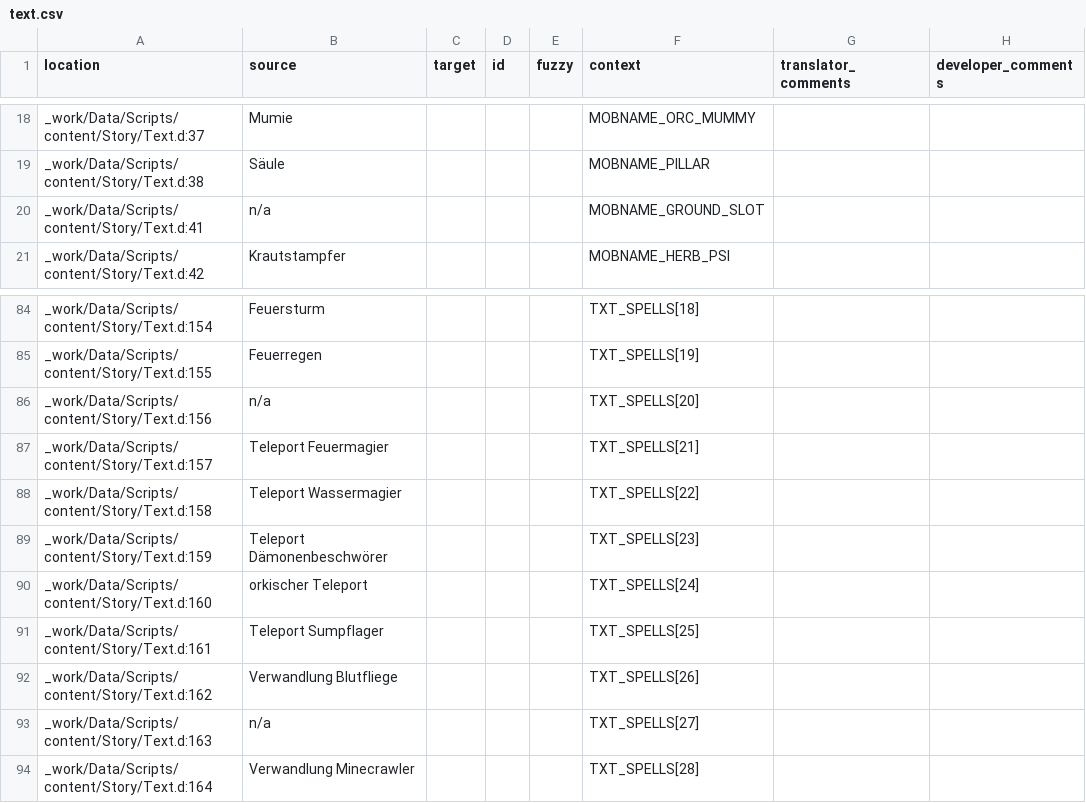
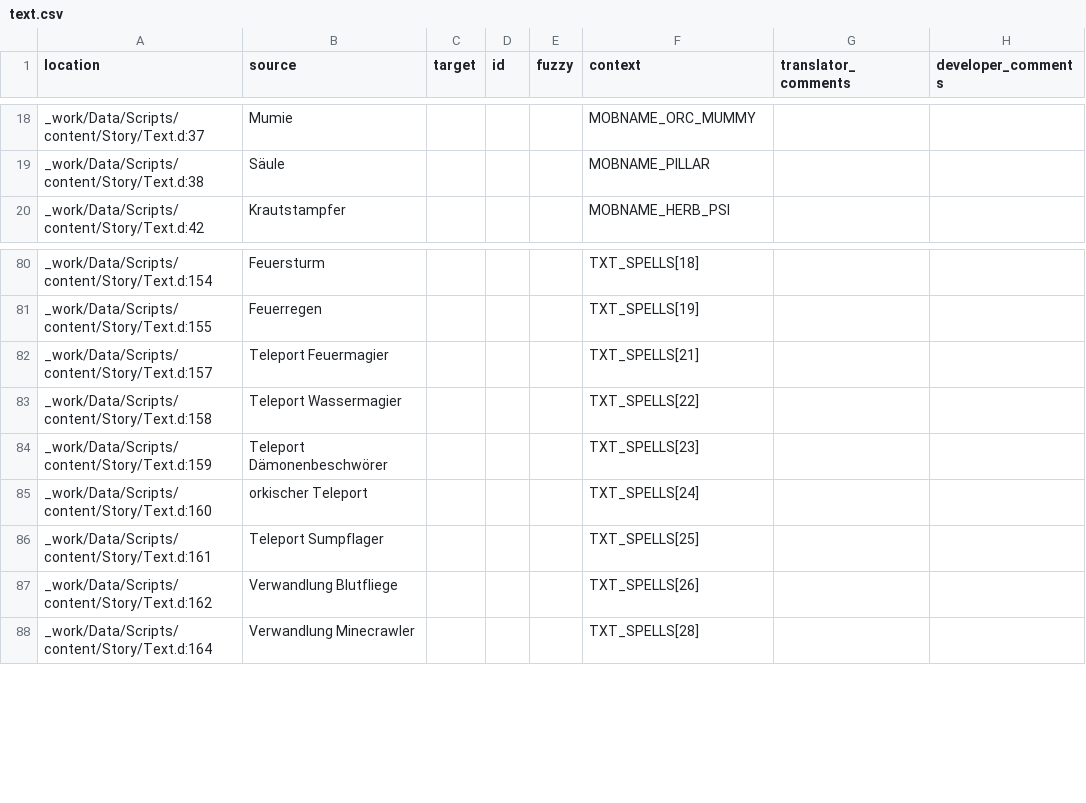
Before and after one commit to auronen/Gothic-1-CZ-Revision, a CSV file: .translations/de/text.csv, drawn as a sheet; only a part is shown, gaps mark what is left out; the diff covers the shown part only; the diff names each change by its address in the sheet, - before the commit and + after, or states it on an @@ line.

```diff
--- a/.translations/de/text.csv
+++ b/.translations/de/text.csv
-row 20: _work/Data/Scripts/content/Story/Text.d:41 | n/a |  |  |  | MOBNAME_GROUND_SLOT
-row 86: _work/Data/Scripts/content/Story/Text.d:156 | n/a |  |  |  | TXT_SPELLS[20]
-row 93: _work/Data/Scripts/content/Story/Text.d:163 | n/a |  |  |  | TXT_SPELLS[27]
```
Also changed, not shown: 10 removed rows elsewhere in this file.
